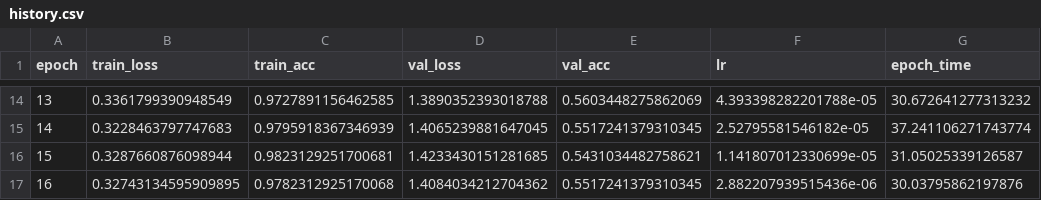
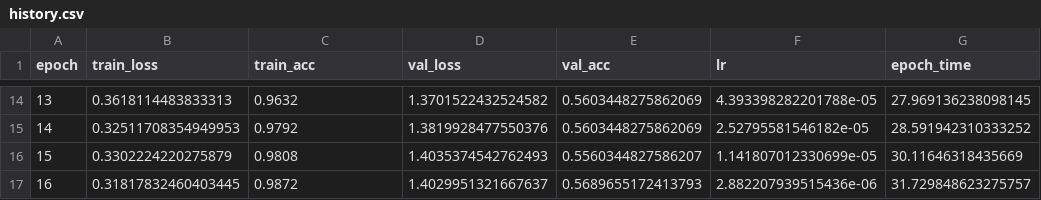
Before and after one commit to ACM40960/wildlife-species-recognition, a CSV file: docs/demo_results/history.csv, drawn as a sheet; only a part is shown, gaps mark what is left out; the diff covers the shown part only.

Commit message:
updating results with confidence intervals

```diff
--- a/docs/demo_results/history.csv
+++ b/docs/demo_results/history.csv
@@ -14,4 +14,4 @@ epoch,train_loss,train_acc,val_loss,val_acc,lr,epoch_time
-13,0.3361799390948549,0.9727891156462585,1.3890352393018788,0.5603448275862069,4.393398282201788e-05,30.672641277313232
-14,0.3228463797747683,0.9795918367346939,1.4065239881647045,0.5517241379310345,2.52795581546182e-05,37.241106271743774
-15,0.3287660876098944,0.9823129251700681,1.4233430151281685,0.5431034482758621,1.141807012330699e-05,31.05025339126587
-16,0.32743134595909895,0.9782312925170068,1.4084034212704362,0.5517241379310345,2.882207939515436e-06,30.03795862197876
+13,0.3618114483833313,0.9632,1.3701522432524582,0.5603448275862069,4.393398282201788e-05,27.969136238098145
+14,0.32511708354949953,0.9792,1.3819928477550376,0.5603448275862069,2.52795581546182e-05,28.591942310333252
+15,0.3302224220275879,0.9808,1.4035374542762493,0.5560344827586207,1.141807012330699e-05,30.11646318435669
+16,0.31817832460403445,0.9872,1.4029951321667637,0.5689655172413793,2.882207939515436e-06,31.729848623275757
```
Also changed, not shown: 60 edited cells elsewhere in this file, 9 other files.
